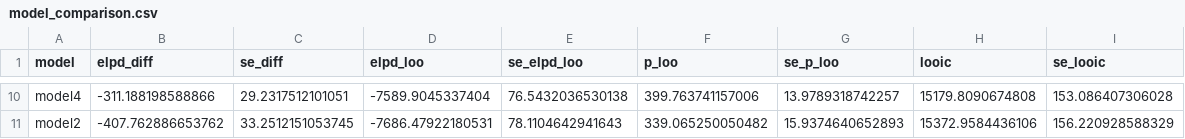
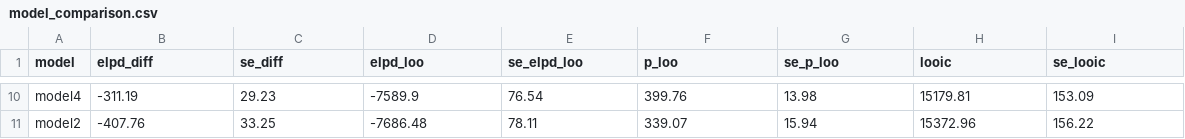
Before and after one commit to LuSchumacher/prospect_theory, a CSV file: data/model_comparison.csv, drawn as a sheet; only a part is shown, gaps mark what is left out; the diff covers the shown part only; the diff names each change by its address in the sheet, - before the commit and + after, or states it on an @@ line.

```diff
--- a/data/model_comparison.csv
+++ b/data/model_comparison.csv
-B10 (elpd_diff): -311.188198588866
+B10 (elpd_diff): -311.19
-C10 (se_diff): 29.2317512101051
+C10 (se_diff): 29.23
-D10 (elpd_loo): -7589.9045337404
+D10 (elpd_loo): -7589.9
-E10 (se_elpd_loo): 76.5432036530138
+E10 (se_elpd_loo): 76.54
-F10 (p_loo): 399.763741157006
+F10 (p_loo): 399.76
-G10 (se_p_loo): 13.9789318742257
+G10 (se_p_loo): 13.98
-H10 (looic): 15179.8090674808
+H10 (looic): 15179.81
-I10 (se_looic): 153.086407306028
+I10 (se_looic): 153.09
-B11 (elpd_diff): -407.762886653762
+B11 (elpd_diff): -407.76
-C11 (se_diff): 33.2512151053745
+C11 (se_diff): 33.25
-D11 (elpd_loo): -7686.47922180531
+D11 (elpd_loo): -7686.48
-E11 (se_elpd_loo): 78.1104642941643
+E11 (se_elpd_loo): 78.11
-F11 (p_loo): 339.065250050482
+F11 (p_loo): 339.07
-G11 (se_p_loo): 15.9374640652893
+G11 (se_p_loo): 15.94
-H11 (looic): 15372.9584436106
+H11 (looic): 15372.96
-I11 (se_looic): 156.220928588329
+I11 (se_looic): 156.22
```
Also changed, not shown: 62 edited cells elsewhere in this file, 27 other files.
